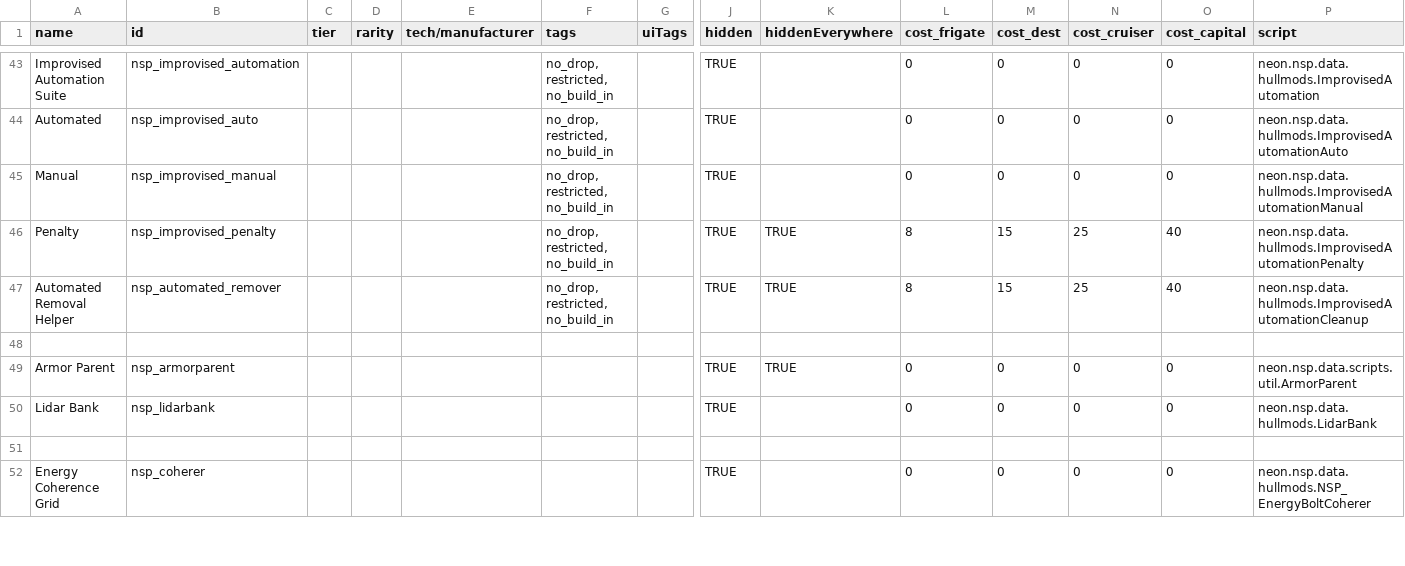
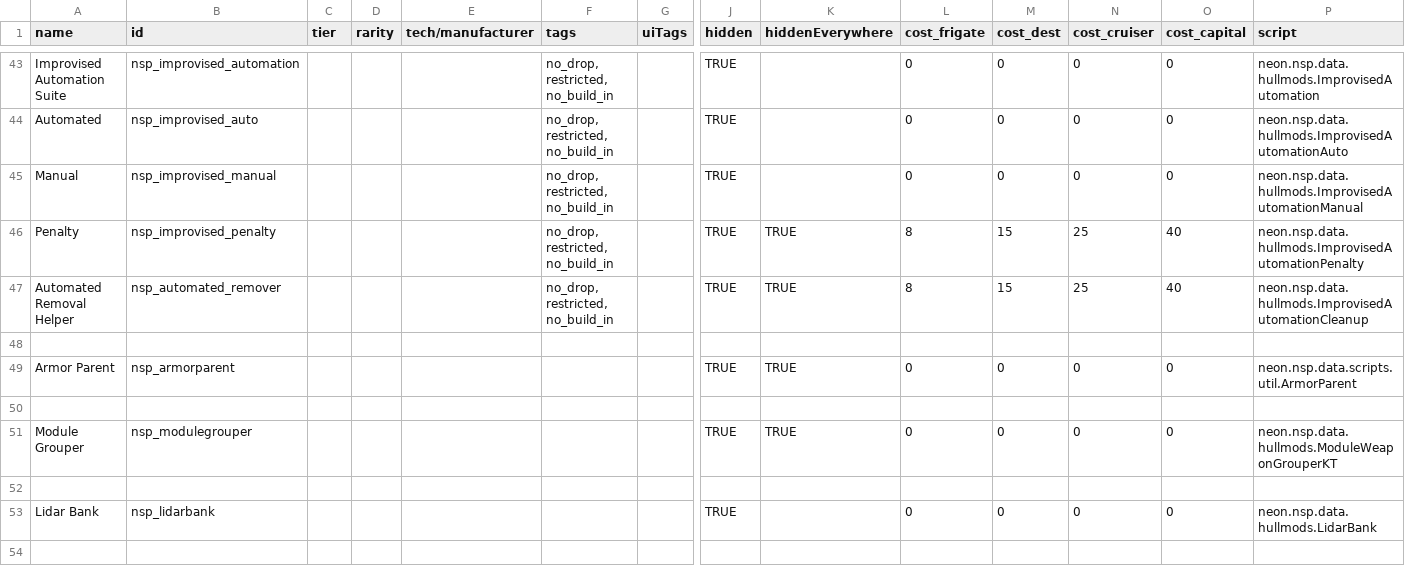
Before and after one commit to NEONN1111/XXARRA-S-VARIETY-PACK, a CSV file: data/hullmods/hull_mods.csv, drawn as a sheet; only a part is shown, gaps mark what is left out; the shorter side is filled out with more unchanged rows; rows hold the shown columns only; the diff names each change by its address in the sheet, - before the commit and + after, or states it on an @@ line.

```diff
--- a/data/hullmods/hull_mods.csv
+++ b/data/hullmods/hull_mods.csv
+row 50: (empty)
+row 51: Module Grouper | nsp_modulegrouper |  |  |  |  |  | TRUE | TRUE | 0 | 0 | 0 | 0 | neon.nsp.data.hullmods.ModuleWeaponGrouperKT
+row 52: (empty)
```
Also changed, not shown: data/campaign/rules.csv, data/strings/descriptions.csv, 10 other files.
